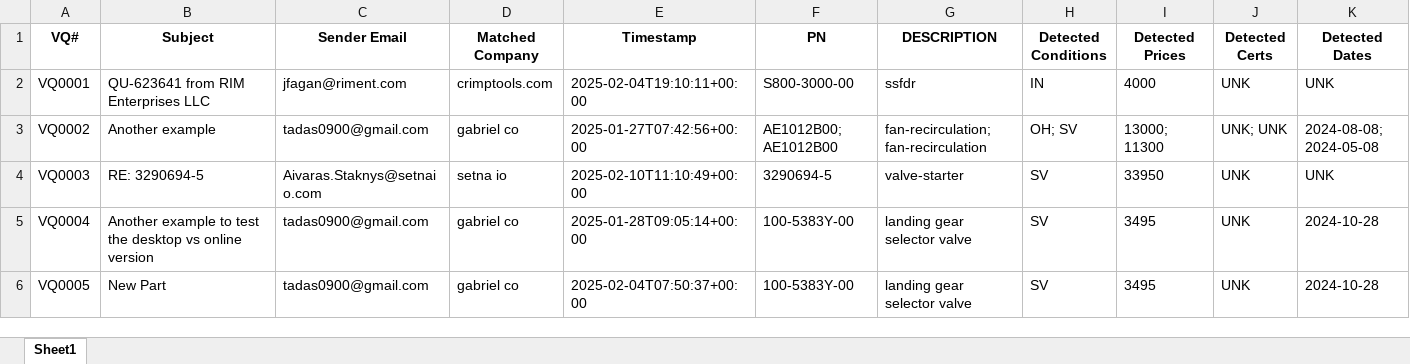
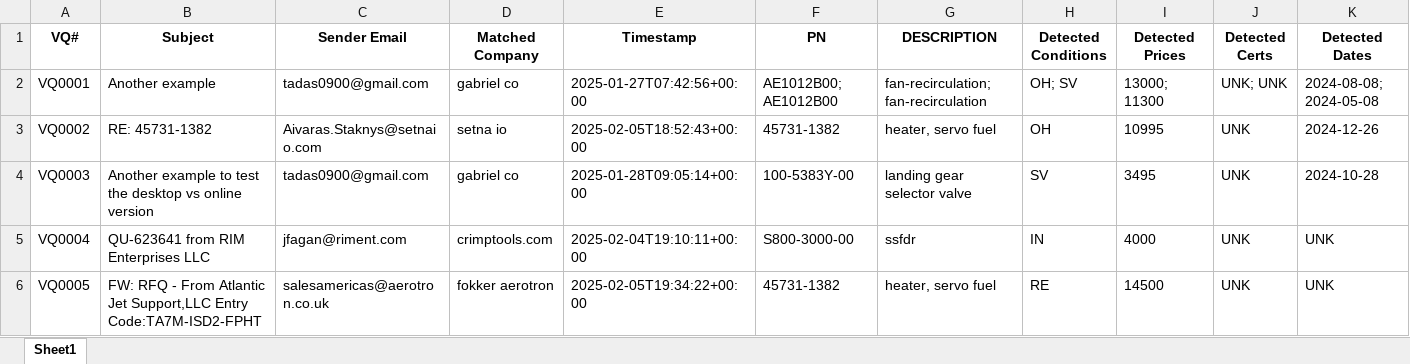
Before and after one commit to tadas-ajsupport/AJS-Tool, an Excel workbook: Scraping Results.xlsx, sheet Sheet1, drawn as a sheet; only a part is shown; values as stored, in another font and other column widths than the file's, no borders; removed rows and columns are numbered as before the commit, all else as after; rows hold the shown columns only; the diff covers the shown part only; the diff names each change by its address in the sheet, - before the commit and + after, or states it on an @@ line.

Commit message:
Updated Excel file

```diff
--- a/Scraping Results.xlsx (sheet Sheet1)
+++ b/Scraping Results.xlsx (sheet Sheet1)
-row 2: VQ0001 | QU-623641 from RIM Enterprises LLC | jfagan@riment.com | crimptools.com | 2025-02-04T19:10:11+00:00 | S800-3000-00 | ssfdr | IN | 4000 | UNK | UNK
-A2 (VQ#): VQ0002
+A2 (VQ#): VQ0001
+row 3: VQ0002 | RE: 45731-1382 | Aivaras.Staknys@setnaio.com | setna io | 2025-02-05T18:52:43+00:00 | 45731-1382 | heater, servo fuel | OH | 10995 | UNK | 2024-12-26
-B4 (Subject): RE: 3290694-5
+B4 (Subject): Another example to test the desktop vs online version
-C4 (Sender Email): Aivaras.Staknys@setnaio.com
+C4 (Sender Email): tadas0900@gmail.com
-D4 (Matched Company): setna io
+D4 (Matched Company): gabriel co
-E4 (Timestamp): 2025-02-10T11:10:49+00:00
+E4 (Timestamp): 2025-01-28T09:05:14+00:00
-F4 (PN): 3290694-5
+F4 (PN): 100-5383Y-00
-G4 (DESCRIPTION): valve-starter
+G4 (DESCRIPTION): landing gear selector valve
-I4 (Detected Prices): 33950
+I4 (Detected Prices): 3495
-K4 (Detected Dates): UNK
+K4 (Detected Dates): 2024-10-28
-B5 (Subject): Another example to test the desktop vs online version
+B5 (Subject): QU-623641 from RIM Enterprises LLC
-C5 (Sender Email): tadas0900@gmail.com
+C5 (Sender Email): jfagan@riment.com
-D5 (Matched Company): gabriel co
+D5 (Matched Company): crimptools.com
-E5 (Timestamp): 2025-01-28T09:05:14+00:00
+E5 (Timestamp): 2025-02-04T19:10:11+00:00
-F5 (PN): 100-5383Y-00
+F5 (PN): S800-3000-00
-G5 (DESCRIPTION): landing gear selector valve
+G5 (DESCRIPTION): ssfdr
-H5 (Detected Conditions): SV
+H5 (Detected Conditions): IN
-I5 (Detected Prices): 3495
+I5 (Detected Prices): 4000
-K5:K6 (Detected Dates): 2024-10-28
+K5:K6 (Detected Dates): UNK
-B6 (Subject): New Part
+B6 (Subject): FW: RFQ - From Atlantic Jet Support,LLC Entry Code:TA7M-ISD2-FPHT
-C6 (Sender Email): tadas0900@gmail.com
+C6 (Sender Email): salesamericas@aerotron.co.uk
-D6 (Matched Company): gabriel co
+D6 (Matched Company): fokker aerotron
-E6 (Timestamp): 2025-02-04T07:50:37+00:00
+E6 (Timestamp): 2025-02-05T19:34:22+00:00
-F6 (PN): 100-5383Y-00
+F6 (PN): 45731-1382
-G6 (DESCRIPTION): landing gear selector valve
+G6 (DESCRIPTION): heater, servo fuel
-H6 (Detected Conditions): SV
+H6 (Detected Conditions): RE
-I6 (Detected Prices): 3495
+I6 (Detected Prices): 14500
```
Also changed, not shown: 17 added rows and 473 edited cells elsewhere in this sheet.
